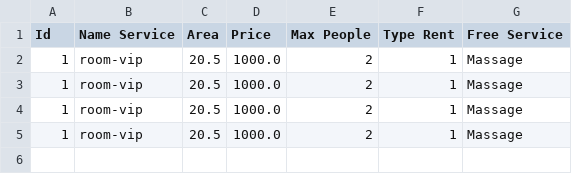
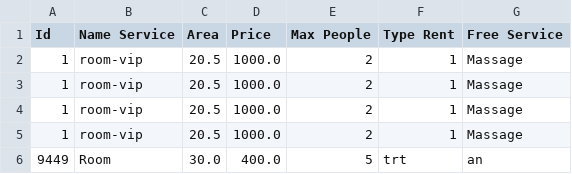
Before and after one commit to duynh04/C0320G1_NguyenHoangDuy, a CSV file: M2_FuramaResort/src/data/Room.csv, drawn as a sheet.

```diff
--- a/M2_FuramaResort/src/data/Room.csv
+++ b/M2_FuramaResort/src/data/Room.csv
@@ -5 +5,2 @@
 "1","room-vip","20.5","1000.0","2","1","Massage"
+"9449","Room","30.0","400.0","5","trt","an"
```
Also changed, not shown: M2_FuramaResort/src/data/House.csv, M2_FuramaResort/src/data/Villa.csv, 24 other files.
